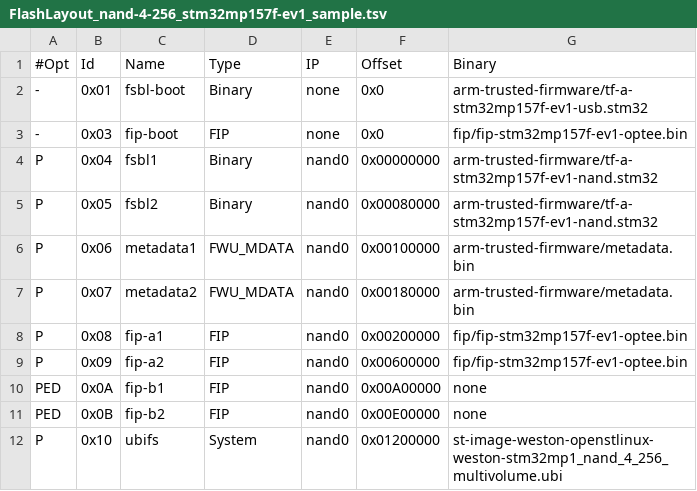
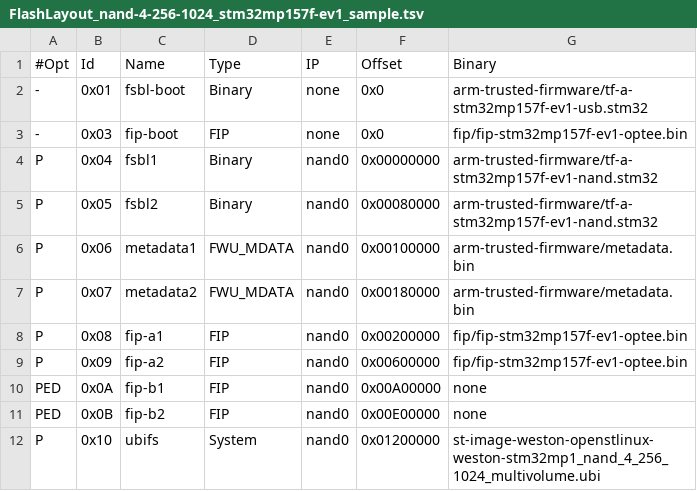
Before and after one commit to STMicroelectronics/meta-st-stm32mp, a TSV file: files/flashlayouts/FlashLayout_nand-4-256-1024_stm32mp157f-ev1_sample.tsv (was files/flashlayouts/FlashLayout_nand-4-256_stm32mp157f-ev1_sample.tsv), drawn as a sheet.

```diff
--- a/files/flashlayouts/FlashLayout_nand-4-256_stm32mp157f-ev1_sample.tsv
+++ b/files/flashlayouts/FlashLayout_nand-4-256-1024_stm32mp157f-ev1_sample.tsv
@@ -11,2 +11,2 @@ PED	0x0A	fip-b1	FIP	nand0	0x00A00000	none
 PED	0x0B	fip-b2	FIP	nand0	0x00E00000	none
-P	0x10	ubifs	System	nand0	0x01200000	st-image-weston-openstlinux-weston-stm32mp1_nand_4_256_multivolume.ubi
+P	0x10	ubifs	System	nand0	0x01200000	st-image-weston-openstlinux-weston-stm32mp1_nand_4_256_1024_multivolume.ubi
```
Also changed, not shown: 13 other files.
